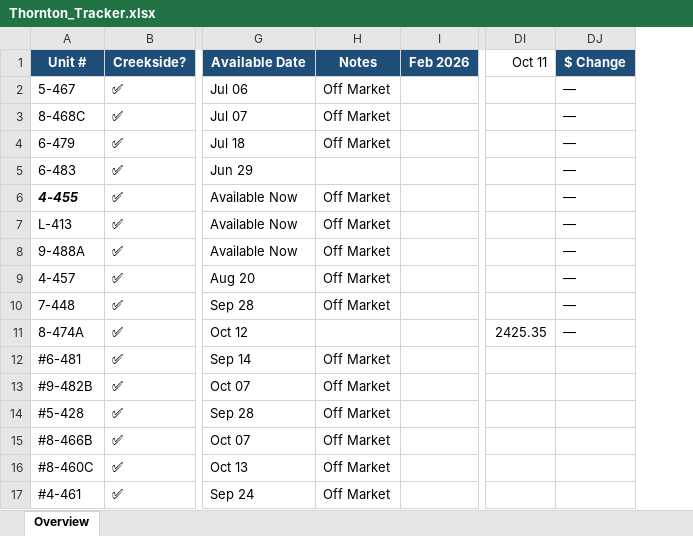
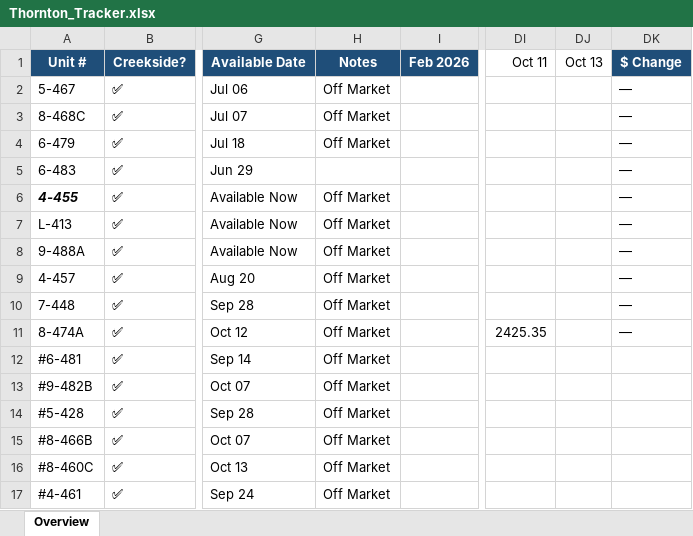
Before and after one commit to hollakoala/thornton-tracker, an Excel workbook: data/Thornton_Tracker.xlsx, sheet Overview, drawn as a sheet; only a part is shown, gaps mark what is left out; values as stored, in another font and other column widths than the file's, no borders; the diff names each change by its address in the sheet, - before the commit and + after, or states it on an @@ line.

```diff
--- a/data/Thornton_Tracker.xlsx (sheet Overview)
+++ b/data/Thornton_Tracker.xlsx (sheet Overview)
+column DJ, row 1: Oct 13
-H11: (empty)
+H11: Off Market
```
Also changed, not shown: 2 other files.
